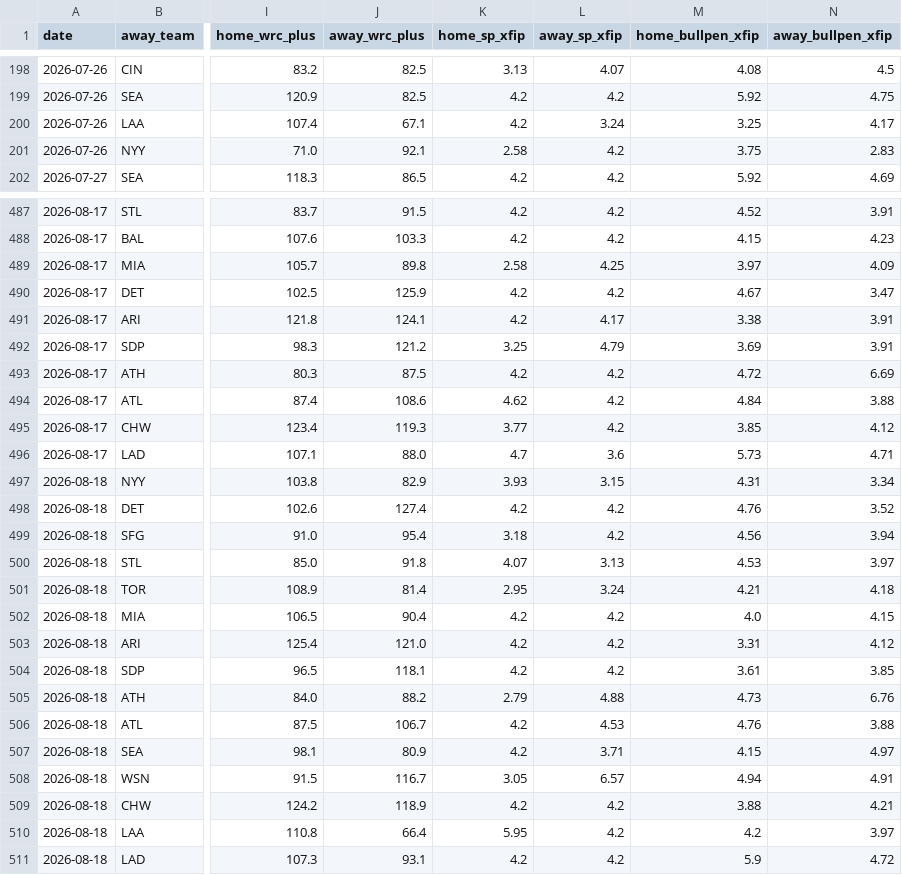
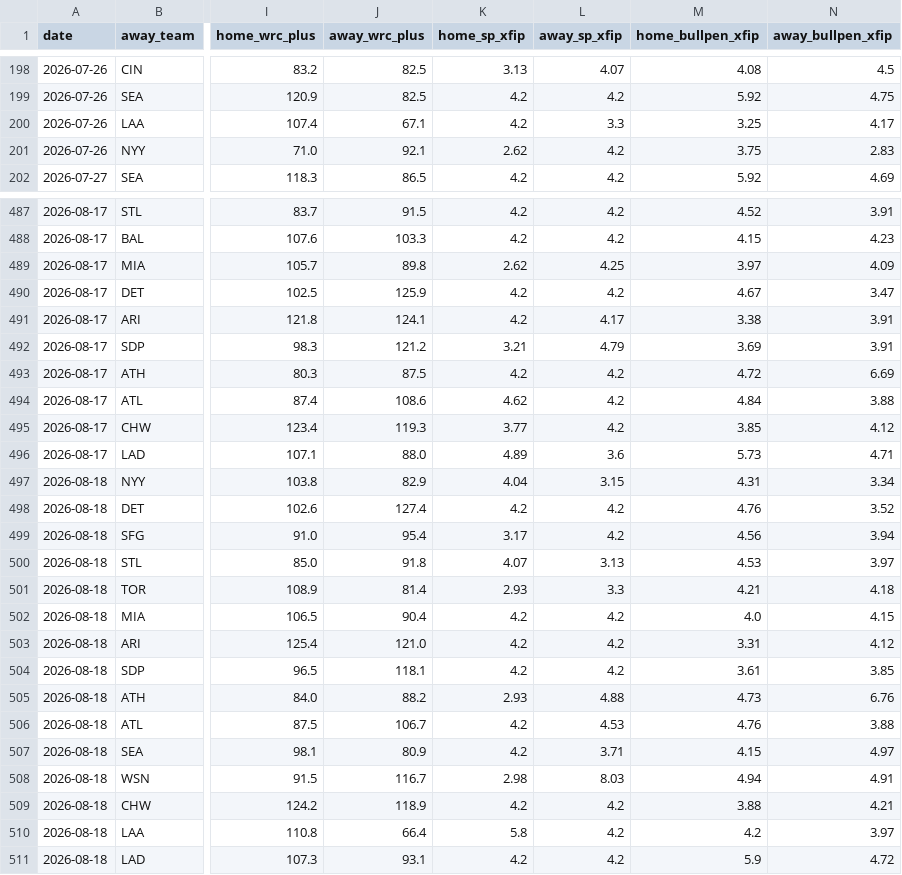
Before and after one commit to Jackstein0/atsrecipts-live-model, a CSV file: atsrecipts-upload-ready/data/processed/historical_games.csv, drawn as a sheet; only a part is shown, gaps mark what is left out; the diff covers the shown part only; the diff names each change by its address in the sheet, - before the commit and + after, or states it on an @@ line.

```diff
--- a/atsrecipts-upload-ready/data/processed/historical_games.csv
+++ b/atsrecipts-upload-ready/data/processed/historical_games.csv
-L200 (away_sp_xfip): 3.24
+L200 (away_sp_xfip): 3.3
-K201 (home_sp_xfip): 2.58
+K201 (home_sp_xfip): 2.62
-K489 (home_sp_xfip): 2.58
+K489 (home_sp_xfip): 2.62
-K492 (home_sp_xfip): 3.25
+K492 (home_sp_xfip): 3.21
-K496 (home_sp_xfip): 4.7
+K496 (home_sp_xfip): 4.89
-K497 (home_sp_xfip): 3.93
+K497 (home_sp_xfip): 4.04
-K499 (home_sp_xfip): 3.18
+K499 (home_sp_xfip): 3.17
-K501 (home_sp_xfip): 2.95
+K501 (home_sp_xfip): 2.93
-L501 (away_sp_xfip): 3.24
+L501 (away_sp_xfip): 3.3
-K505 (home_sp_xfip): 2.79
+K505 (home_sp_xfip): 2.93
-K508 (home_sp_xfip): 3.05
+K508 (home_sp_xfip): 2.98
-L508 (away_sp_xfip): 6.57
+L508 (away_sp_xfip): 8.03
-K510 (home_sp_xfip): 5.95
+K510 (home_sp_xfip): 5.8
```
Also changed, not shown: 55 edited cells elsewhere in this file, atsrecipts-upload-ready/data/processed/today_board.csv, atsrecipts-upload-ready/data/processed/today_features.csv, 14 other files.
